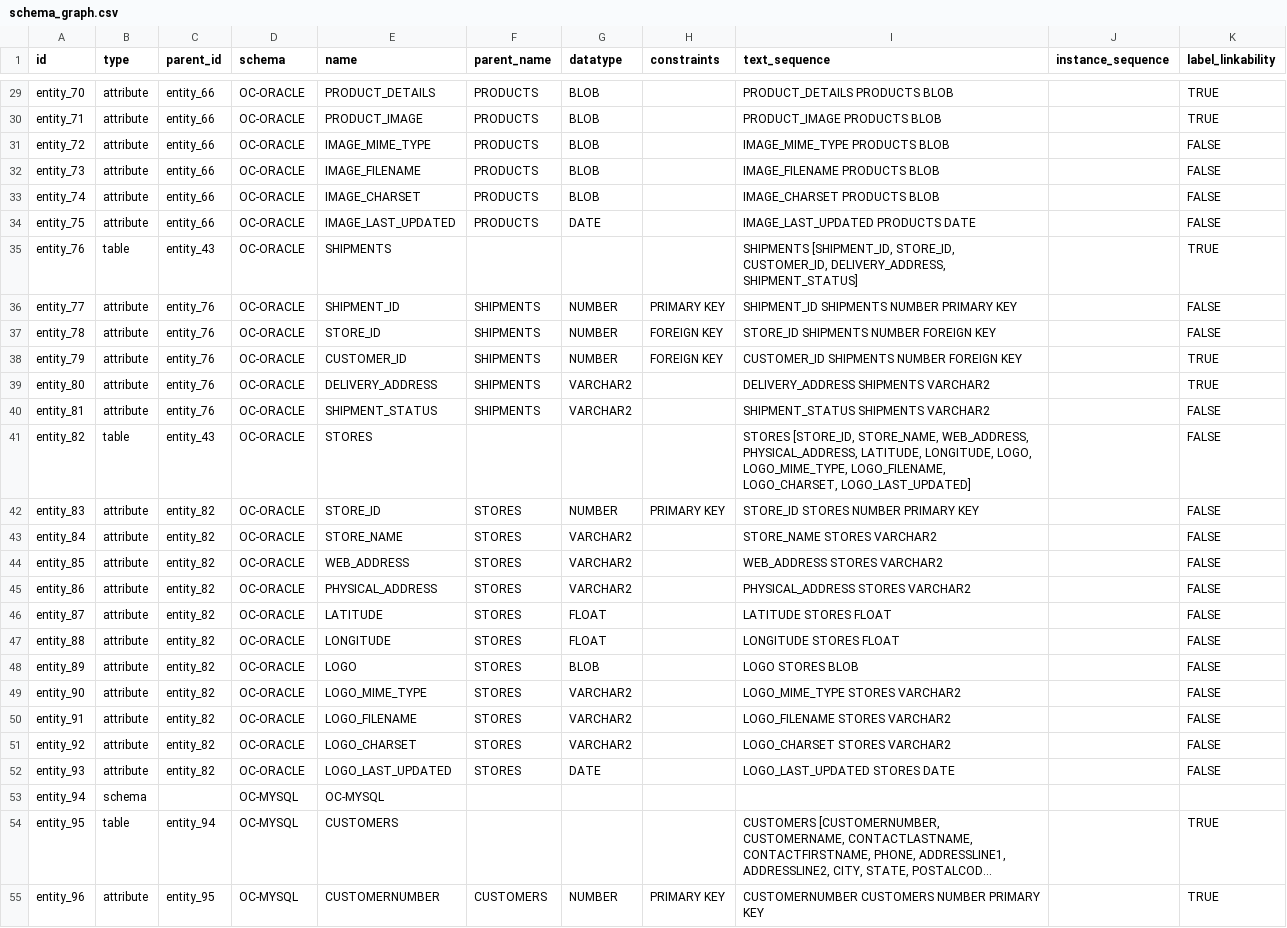
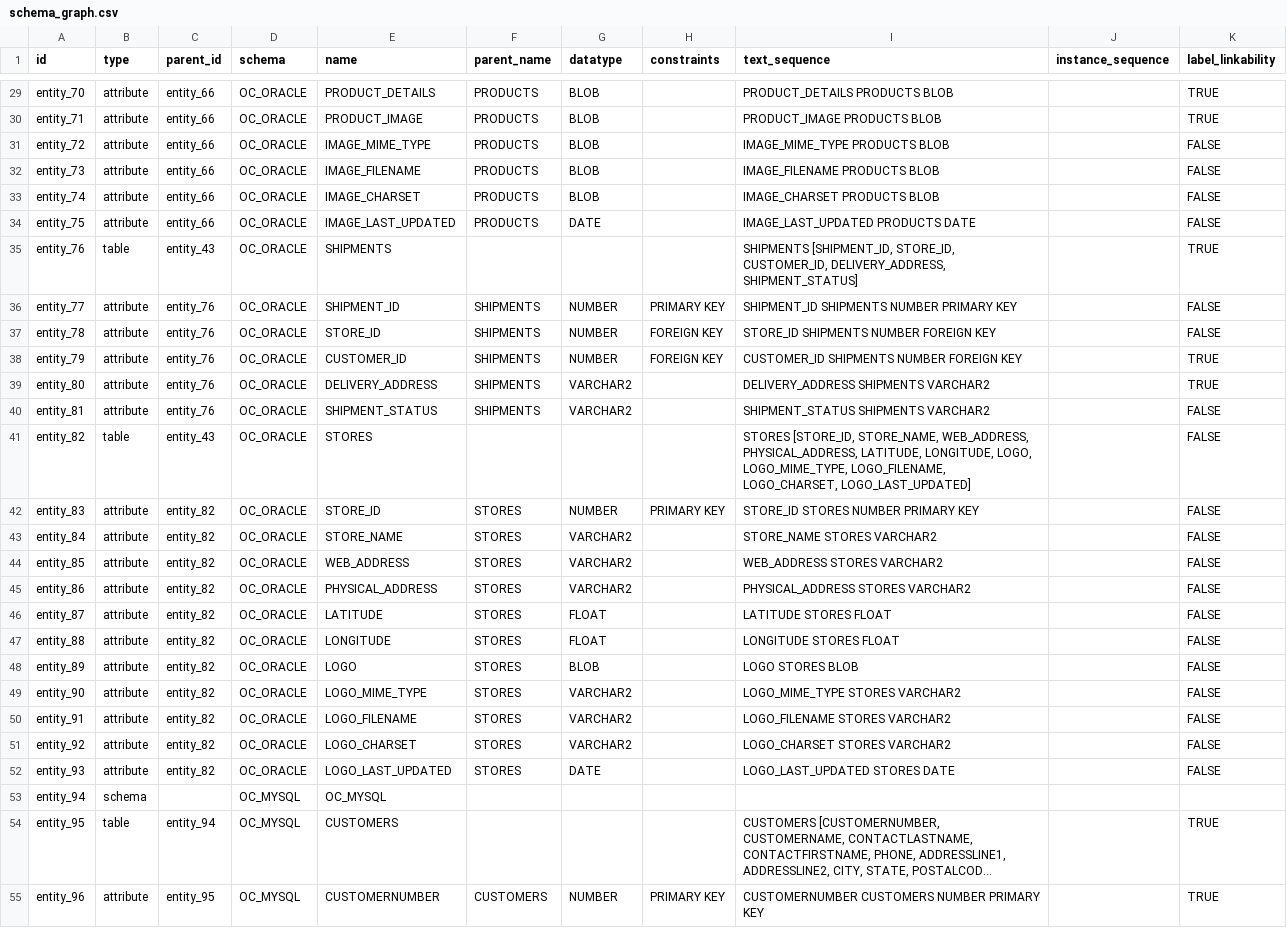
Before and after one commit to THKoeln-ICCT-BigDataAnalytics/DataIntegration, a CSV file: data/OC3/schema_graph.csv, drawn as a sheet; only a part is shown, gaps mark what is left out; long unchanged cells end in …; the diff covers the shown part only; the diff names each change by its address in the sheet, - before the commit and + after, or states it on an @@ line.

Commit message:
Update schema_graph.csv

```diff
--- a/data/OC3/schema_graph.csv
+++ b/data/OC3/schema_graph.csv
-D29:D52 (schema): OC-ORACLE
+D29:D52 (schema): OC_ORACLE
-D53:D55 (schema): OC-MYSQL
+D53:D55 (schema): OC_MYSQL
-E53 (name): OC-MYSQL
+E53 (name): OC_MYSQL
```
Also changed, not shown: 138 edited cells elsewhere in this file.
